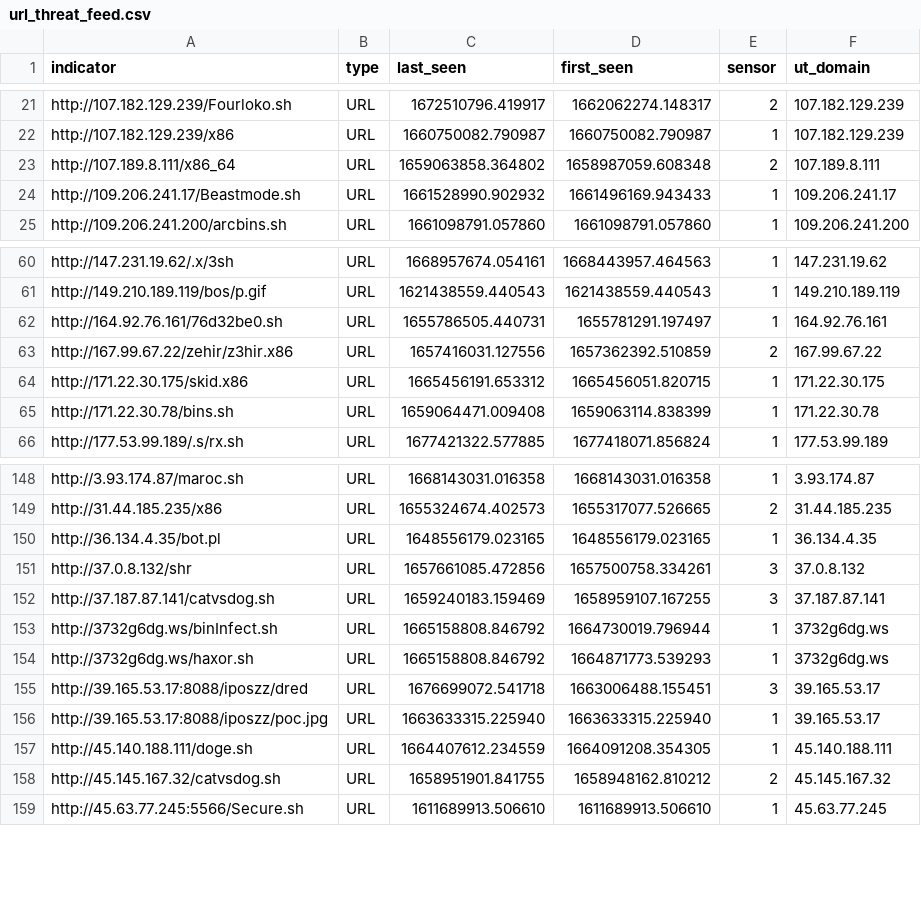
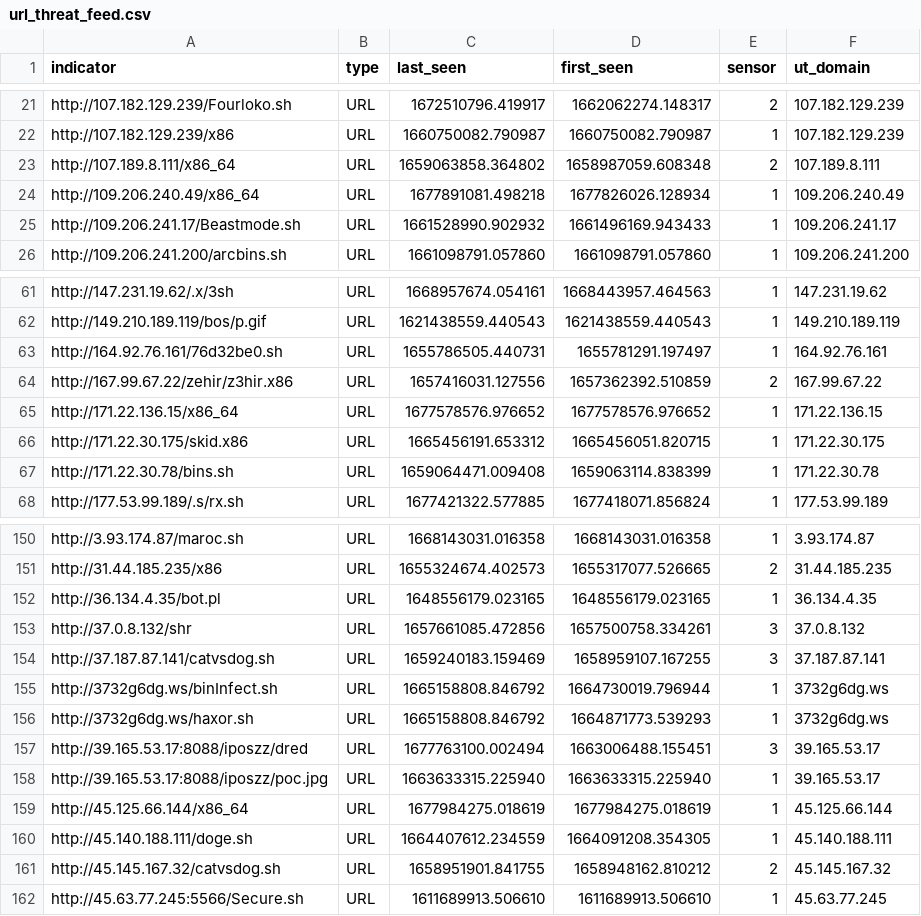
Before and after one commit to tankmek/threatfeed, a CSV file: url_threat_feed.csv, drawn as a sheet; only a part is shown, gaps mark what is left out.

Commit message:
automated URL feed update

```diff
--- a/url_threat_feed.csv
+++ b/url_threat_feed.csv
@@ -23,2 +23,3 @@ indicator,type,"last_seen","first_seen",sensor,"ut_domain"
 "http://107.189.8.111/x86_64",URL,"1659063858.364802","1658987059.608348",2,"107.189.8.111"
+"http://109.206.240.49/x86_64",URL,"1677891081.498218","1677826026.128934",1,"109.206.240.49"
 "http://109.206.241.17/Beastmode.sh",URL,"1661528990.902932","1661496169.943433",1,"109.206.241.17"
@@ -63,2 +64,3 @@ indicator,type,"last_seen","first_seen",sensor,"ut_domain"
 "http://167.99.67.22/zehir/z3hir.x86",URL,"1657416031.127556","1657362392.510859",2,"167.99.67.22"
+"http://171.22.136.15/x86_64",URL,"1677578576.976652","1677578576.976652",1,"171.22.136.15"
 "http://171.22.30.175/skid.x86",URL,"1665456191.653312","1665456051.820715",1,"171.22.30.175"
@@ -154,4 +156,5 @@ indicator,type,"last_seen","first_seen",sensor,"ut_domain"
 "http://3732g6dg.ws/haxor.sh",URL,"1665158808.846792","1664871773.539293",1,"3732g6dg.ws"
-"http://39.165.53.17:8088/iposzz/dred",URL,"1676699072.541718","1663006488.155451",3,"39.165.53.17"
+"http://39.165.53.17:8088/iposzz/dred",URL,"1677763100.002494","1663006488.155451",3,"39.165.53.17"
 "http://39.165.53.17:8088/iposzz/poc.jpg",URL,"1663633315.225940","1663633315.225940",1,"39.165.53.17"
+"http://45.125.66.144/x86_64",URL,"1677984275.018619","1677984275.018619",1,"45.125.66.144"
 "http://45.140.188.111/doge.sh",URL,"1664407612.234559","1664091208.354305",1,"45.140.188.111"
```
